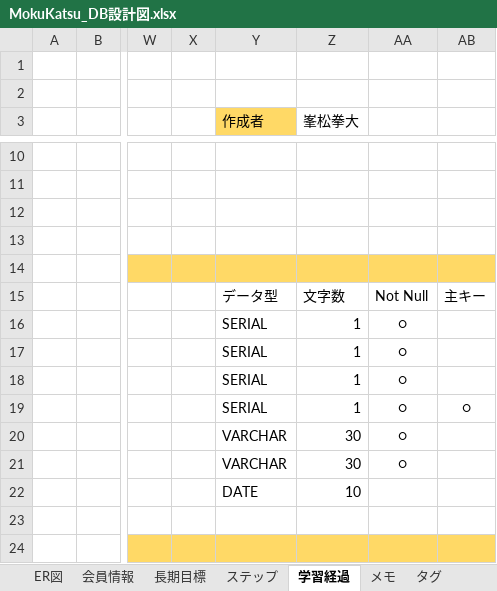
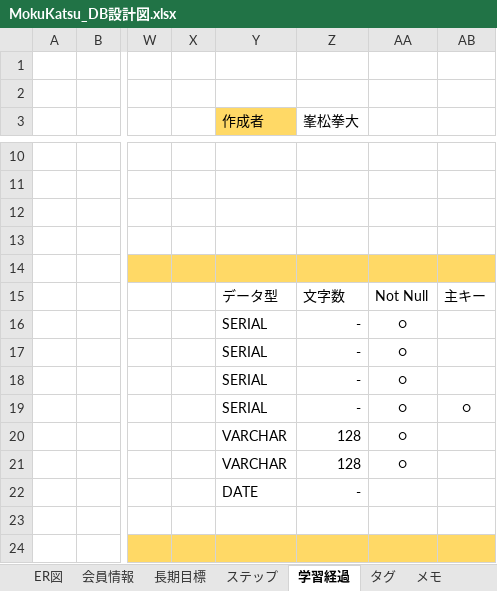
Before and after one commit to gen276/Portfolio, an Excel workbook: MokuKatsu_DB設計図.xlsx, sheet 学習経過, drawn as a sheet; only a part is shown, gaps mark what is left out; values as stored, in another font and other column widths than the file's, no borders; the diff names each change by its address in the sheet, - before the commit and + after, or states it on an @@ line.

```diff
--- a/MokuKatsu_DB設計図.xlsx (sheet 学習経過)
+++ b/MokuKatsu_DB設計図.xlsx (sheet 学習経過)
@@ sheet tab order changed: ER図 | 会員情報 | 長期目標 | ステップ | 学習経過 | タグ | メモ @@
-Z16:Z19 (峯松拳大): 1
+Z16:Z19 (峯松拳大): -
-Z20:Z21 (峯松拳大): 30
+Z20:Z21 (峯松拳大): 128
-Z22 (峯松拳大): 10
+Z22 (峯松拳大): -
```
Also changed, not shown: sheet メモ, sheet ステップ, sheet 長期目標, sheet タグ, sheet 会員情報.
